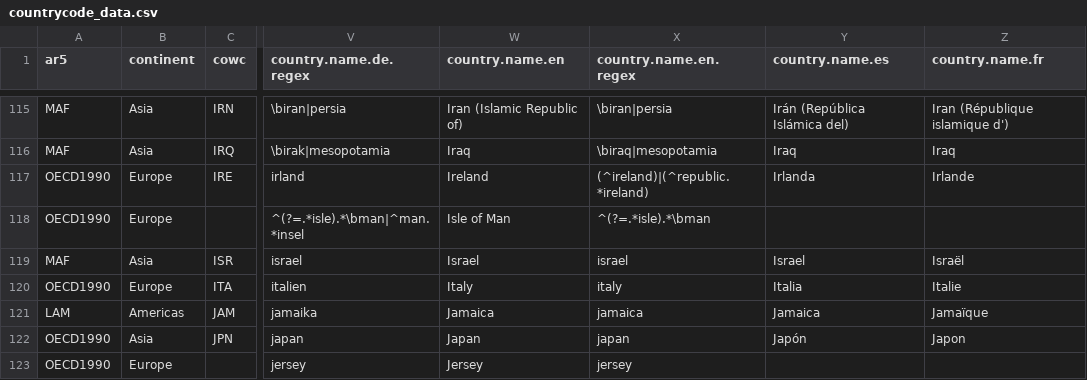
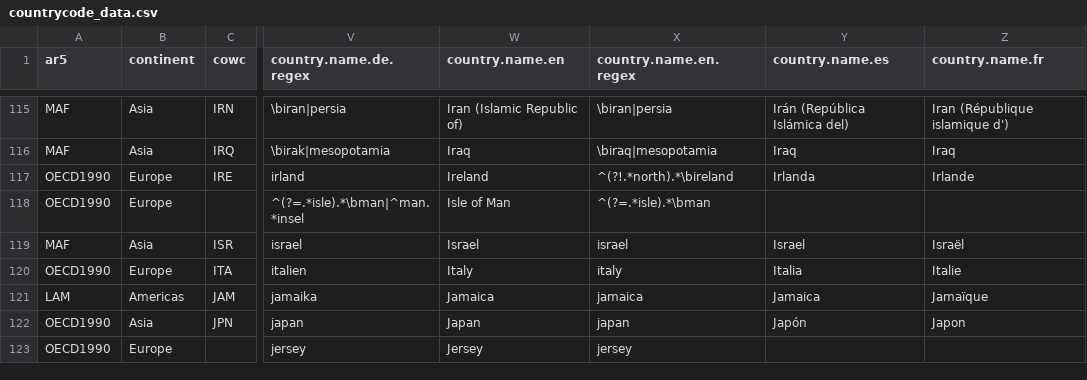
Before and after one commit to vincentarelbundock/countrycode, a CSV file: data/countrycode_data.csv, drawn as a sheet; only a part is shown, gaps mark what is left out; the diff names each change by its address in the sheet, - before the commit and + after, or states it on an @@ line.

Commit message:
Ireland regex without lookbehind (javascript compatibility)

```diff
--- a/data/countrycode_data.csv
+++ b/data/countrycode_data.csv
-X117 (country.name.en.regex): (^ireland)|(^republic.*ireland)
+X117 (country.name.en.regex): ^(?!.*north).*\bireland
```
Also changed, not shown: 4 other files.
